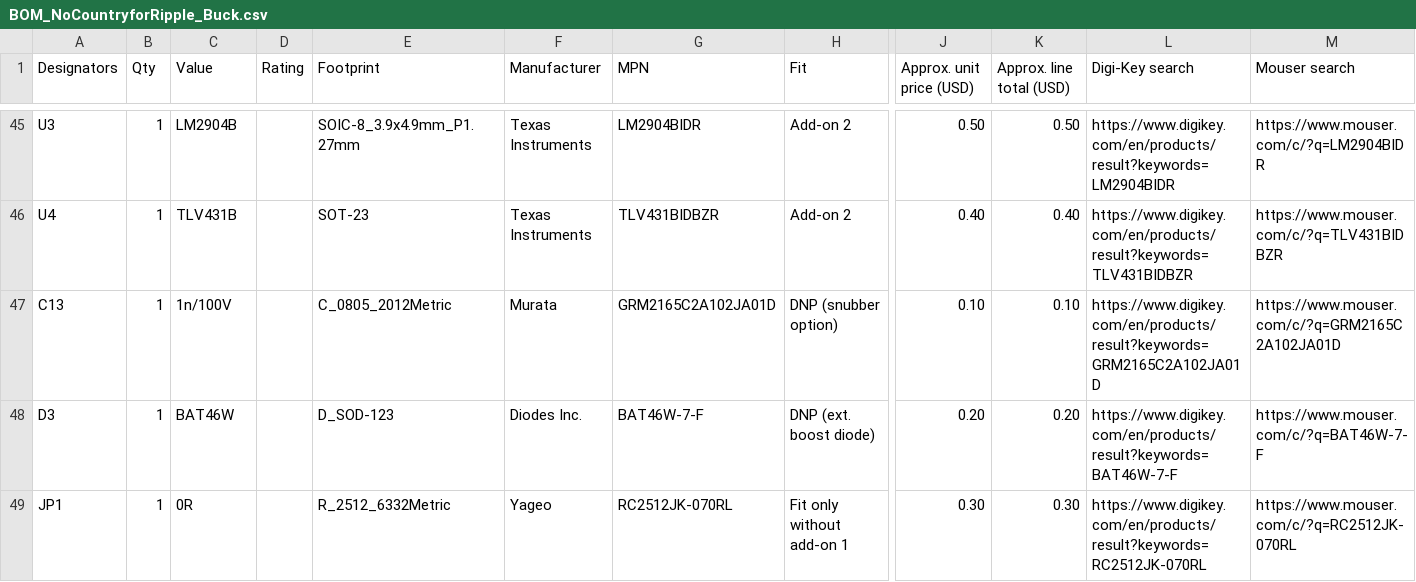
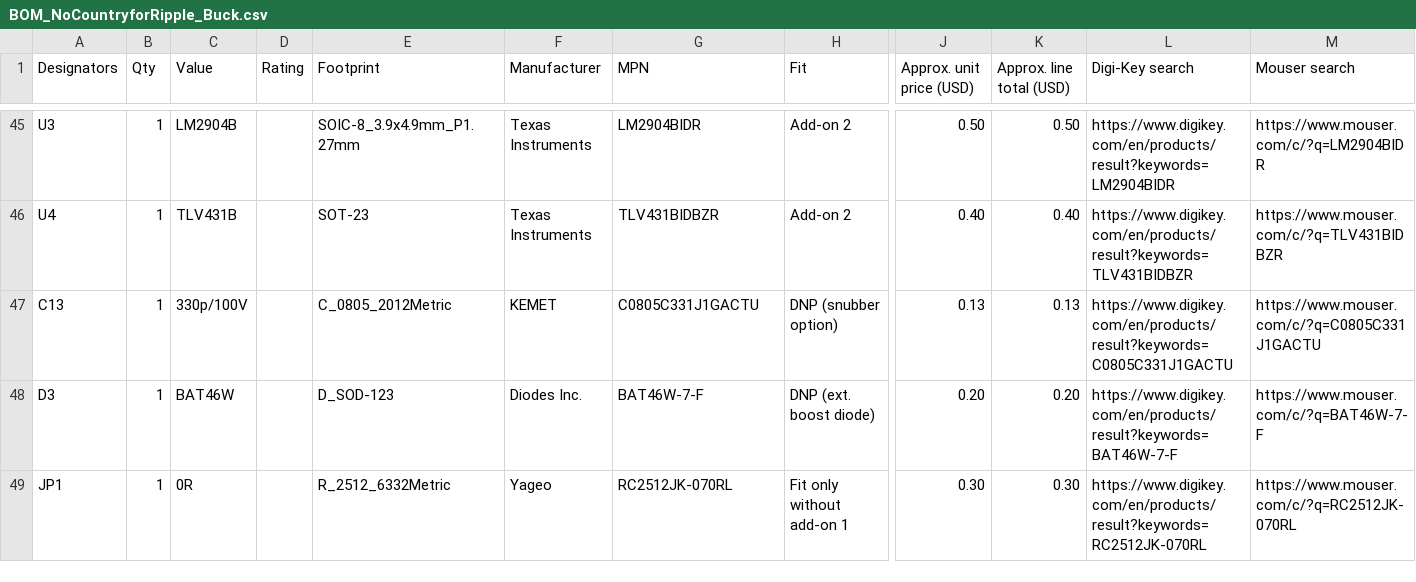
Before and after one commit to Kandesen/NoCountryforRipple, a CSV file: Aykut/kicad/bom/BOM_NoCountryforRipple_Buck.csv, drawn as a sheet; only a part is shown, gaps mark what is left out; the diff names each change by its address in the sheet, - before the commit and + after, or states it on an @@ line.

```diff
--- a/Aykut/kicad/bom/BOM_NoCountryforRipple_Buck.csv
+++ b/Aykut/kicad/bom/BOM_NoCountryforRipple_Buck.csv
-C47 (Value): 1n/100V
+C47 (Value): 330p/100V
-F47 (Manufacturer): Murata
+F47 (Manufacturer): KEMET
-G47 (MPN): GRM2165C2A102JA01D
+G47 (MPN): C0805C331J1GACTU
-J47 (Approx. unit price (USD)): 0.10
+J47 (Approx. unit price (USD)): 0.13
-K47 (Approx. line total (USD)): 0.10
+K47 (Approx. line total (USD)): 0.13
-L47 (Digi-Key search): https://www.digikey.com/en/products/result?keywords=GRM2165C2A102JA01D
+L47 (Digi-Key search): https://www.digikey.com/en/products/result?keywords=C0805C331J1GACTU
-M47 (Mouser search): https://www.mouser.com/c/?q=GRM2165C2A102JA01D
+M47 (Mouser search): https://www.mouser.com/c/?q=C0805C331J1GACTU
```
Also changed, not shown: 13 other files.
